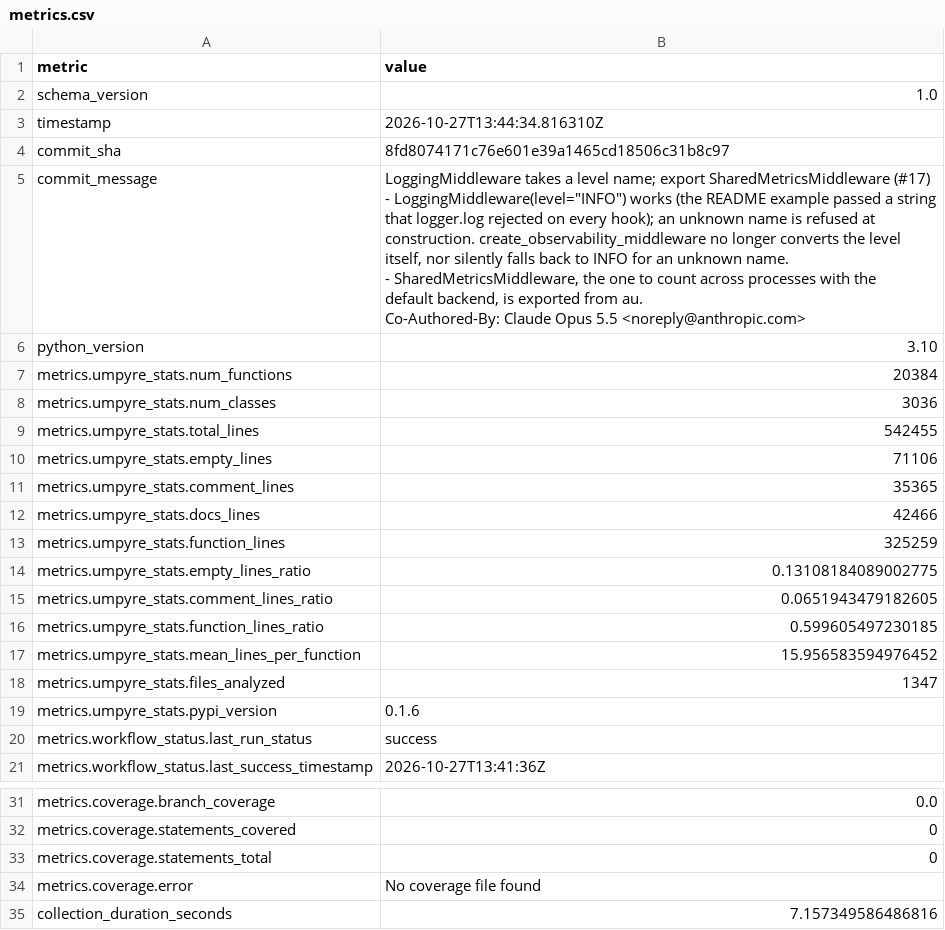
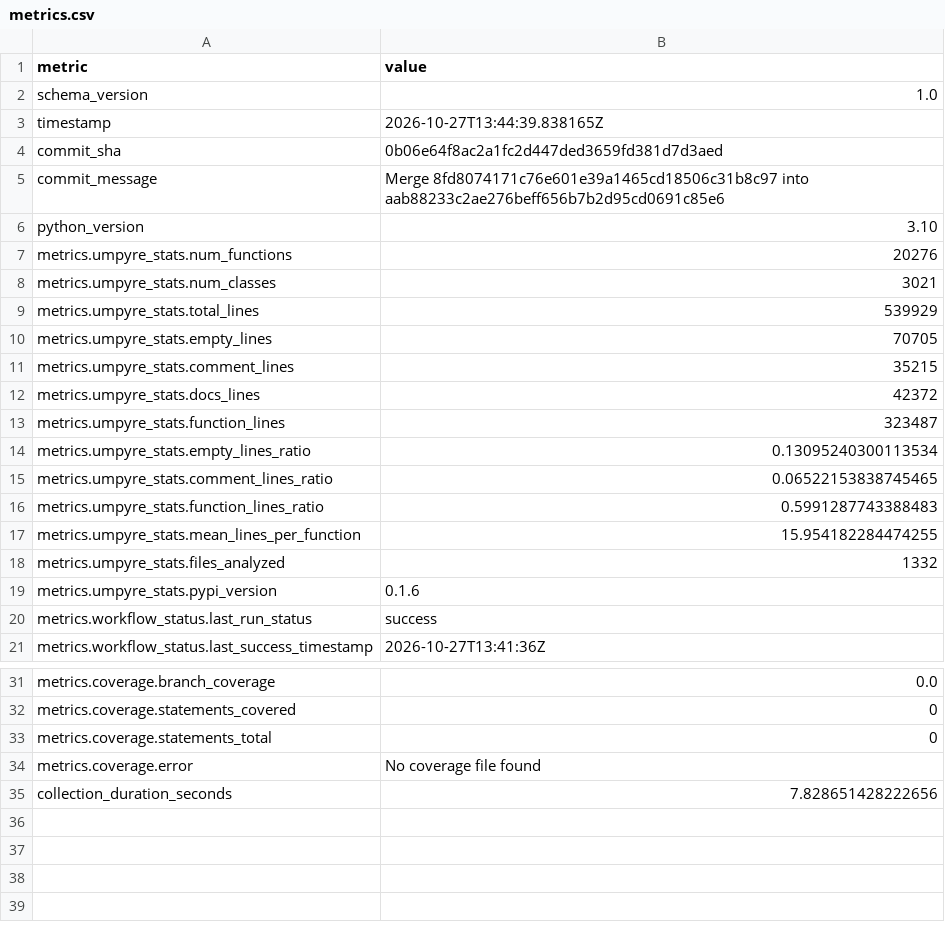
Before and after one commit to i2mint/au, a CSV file: metrics.csv, drawn as a sheet; only a part is shown, gaps mark what is left out.

Commit message:
Update metrics for 0b06e64

```diff
--- a/metrics.csv
+++ b/metrics.csv
@@ -2,27 +2,18 @@ metric,value
 schema_version,1.0
-timestamp,2026-10-27T13:44:34.816310Z
-commit_sha,8fd8074171c76e601e39a1465cd18506c31b8c97
-commit_message,"LoggingMiddleware takes a level name; export SharedMetricsMiddleware (#17)
-
-- LoggingMiddleware(level=""INFO"") works (the README example passed a string
-  that logger.log rejected on every hook); an unknown name is refused at
-  construction. create_observability_middleware no longer converts the level
-  itself, nor silently falls back to INFO for an unknown name.
-- SharedMetricsMiddleware, the one to count across processes with the
-  default backend, is exported from au.
-
-Co-Authored-By: Claude Opus 5.5 <noreply@anthropic.com>"
+timestamp,2026-10-27T13:44:39.838165Z
+commit_sha,0b06e64f8ac2a1fc2d447ded3659fd381d7d3aed
+commit_message,Merge 8fd8074171c76e601e39a1465cd18506c31b8c97 into aab88233c2ae276beff656b7b2d95cd0691c85e6
 python_version,3.10
-metrics.umpyre_stats.num_functions,20384
-metrics.umpyre_stats.num_classes,3036
-metrics.umpyre_stats.total_lines,542455
-metrics.umpyre_stats.empty_lines,71106
-metrics.umpyre_stats.comment_lines,35365
-metrics.umpyre_stats.docs_lines,42466
-metrics.umpyre_stats.function_lines,325259
-metrics.umpyre_stats.empty_lines_ratio,0.13108184089002775
-metrics.umpyre_stats.comment_lines_ratio,0.0651943479182605
-metrics.umpyre_stats.function_lines_ratio,0.599605497230185
-metrics.umpyre_stats.mean_lines_per_function,15.956583594976452
-metrics.umpyre_stats.files_analyzed,1347
+metrics.umpyre_stats.num_functions,20276
+metrics.umpyre_stats.num_classes,3021
+metrics.umpyre_stats.total_lines,539929
+metrics.umpyre_stats.empty_lines,70705
+metrics.umpyre_stats.comment_lines,35215
+metrics.umpyre_stats.docs_lines,42372
+metrics.umpyre_stats.function_lines,323487
+metrics.umpyre_stats.empty_lines_ratio,0.13095240300113534
+metrics.umpyre_stats.comment_lines_ratio,0.06522153838745465
+metrics.umpyre_stats.function_lines_ratio,0.5991287743388483
+metrics.umpyre_stats.mean_lines_per_function,15.954182284474255
+metrics.umpyre_stats.files_analyzed,1332
 metrics.umpyre_stats.pypi_version,0.1.6
@@ -47,2 +38,2 @@ metrics.coverage.statements_total,0
 metrics.coverage.error,No coverage file found
-collection_duration_seconds,7.157349586486816
+collection_duration_seconds,7.828651428222656
```
Also changed, not shown: 2 other files.
